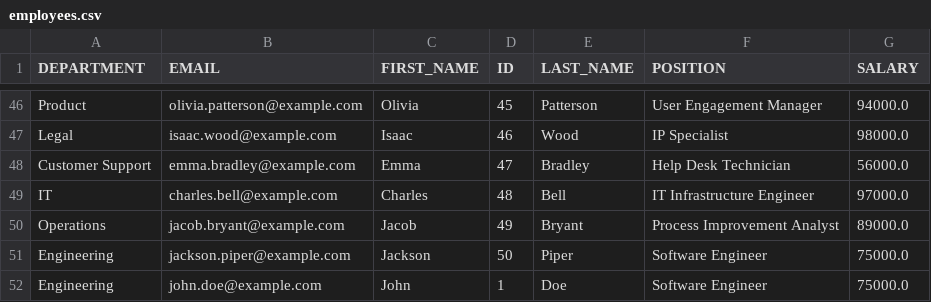
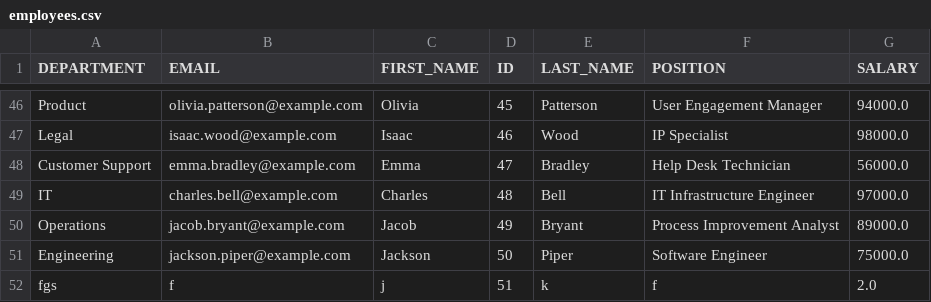
Before and after one commit to KalebGore28/GreenTeamProject, a CSV file: src/databases/employees.csv, drawn as a sheet; only a part is shown, gaps mark what is left out; removed rows and columns are numbered as before the commit, all else as after; the diff names each change by its address in the sheet, - before the commit and + after, or states it on an @@ line.

```diff
--- a/src/databases/employees.csv
+++ b/src/databases/employees.csv
-row 52: Engineering | john.doe@example.com | John | 1 | Doe | Software Engineer | 75000.0
+row 52: fgs | f | j | 51 | k | f | 2.0
```
Also changed, not shown: 15 other files.
